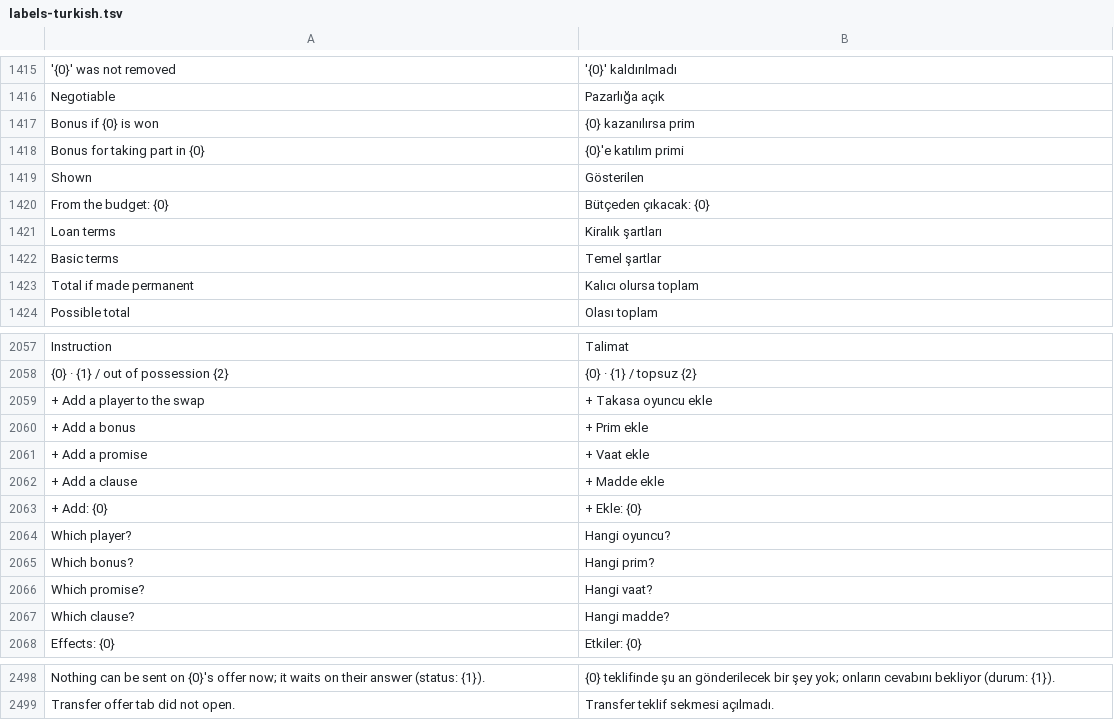
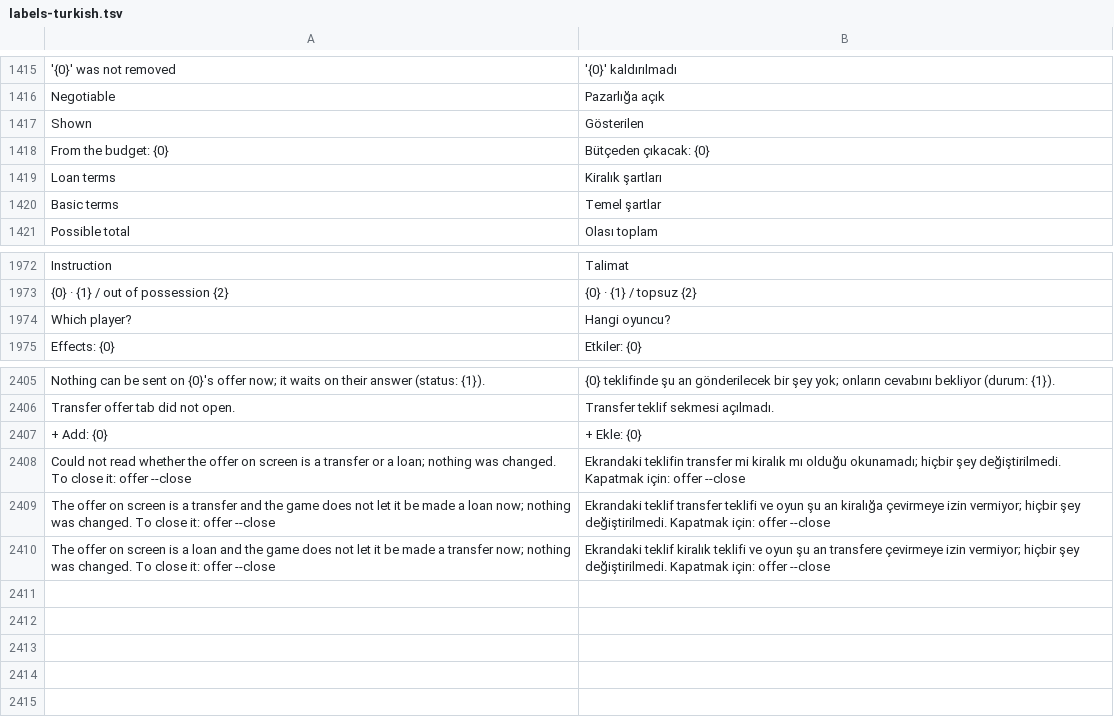
Before and after one commit to farukkavlak/fm-cli, a TSV file: cli/fm/labels-turkish.tsv, drawn as a sheet; only a part is shown, gaps mark what is left out; removed rows and columns are numbered as before the commit, all else as after; the diff covers the shown part only; the diff names each change by its address in the sheet, - before the commit and + after, or states it on an @@ line.

```diff
--- a/cli/fm/labels-turkish.tsv
+++ b/cli/fm/labels-turkish.tsv
-row 1417: Bonus if {0} is won | {0} kazanılırsa prim
-row 1418: Bonus for taking part in {0} | {0}'e katılım primi
-row 1423: Total if made permanent | Kalıcı olursa toplam
-row 2059: + Add a player to the swap | + Takasa oyuncu ekle
-row 2060: + Add a bonus | + Prim ekle
-row 2061: + Add a promise | + Vaat ekle
-row 2062: + Add a clause | + Madde ekle
-row 2065: Which bonus? | Hangi prim?
-row 2066: Which promise? | Hangi vaat?
-row 2067: Which clause? | Hangi madde?
@@ row 2063 moved to row 2407: + Add: {0} @@
+row 2408: Could not read whether the offer on screen is a transfer or a loan; nothing was changed. To close it: offer --close | Ekrandaki teklifin transfer mi kiralık mı olduğu okunamadı; hiçbir şey değiştirilmedi. Kapatmak için: offer --close
+row 2409: The offer on screen is a transfer and the game does not let it be made a loan now; nothing was changed. To close it: offer --close | Ekrandaki teklif transfer teklifi ve oyun şu an kiralığa çevirmeye izin vermiyor; hiçbir şey değiştirilmedi. Kapatmak için: offer --close
+row 2410: The offer on screen is a loan and the game does not let it be made a transfer now; nothing was changed. To close it: offer --close | Ekrandaki teklif kiralık teklifi ve oyun şu an transfere çevirmeye izin vermiyor; hiçbir şey değiştirilmedi. Kapatmak için: offer --close
```
Also changed, not shown: 82 removed rows elsewhere in this file, 11 other files.
